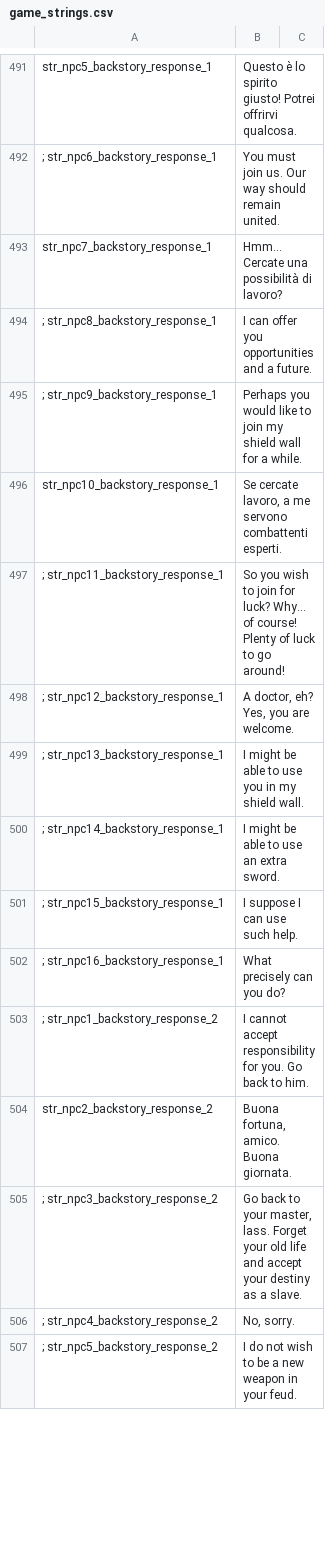
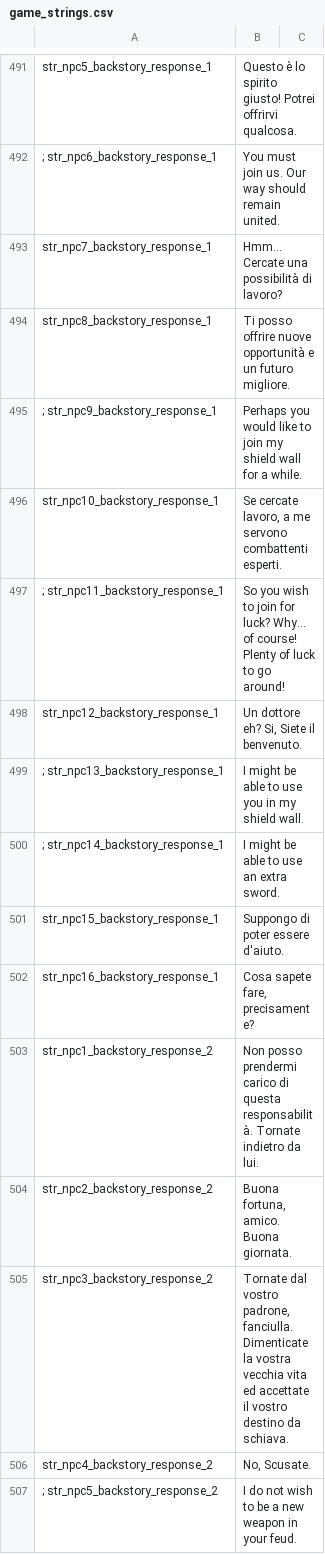
Before and after one commit to FabianoIlCapo/warband-vc-l10n, a CSV file: it/game_strings.csv, drawn as a sheet; only a part is shown, gaps mark what is left out; the diff covers the shown part only.

```diff
--- a/it/game_strings.csv
+++ b/it/game_strings.csv
@@ -493,3 +493,3 @@ str_npc5_backstory_response_1|Questo è lo spirito giusto! Potrei offrirvi qualc
 str_npc7_backstory_response_1|Hmm... Cercate una possibilità di lavoro?
-; str_npc8_backstory_response_1|I can offer you opportunities and a future.
+str_npc8_backstory_response_1|Ti posso offrire nuove opportunità e un futuro migliore.
 ; str_npc9_backstory_response_1|Perhaps you would like to join my shield wall for a while.
@@ -497,11 +497,11 @@ str_npc10_backstory_response_1|Se cercate lavoro, a me servono combattenti esper
 ; str_npc11_backstory_response_1|So you wish to join for luck? Why... of course! Plenty of luck to go around!
-; str_npc12_backstory_response_1|A doctor, eh? Yes, you are welcome.
+str_npc12_backstory_response_1|Un dottore eh? Si, Siete il benvenuto.
 ; str_npc13_backstory_response_1|I might be able to use you in my shield wall.
 ; str_npc14_backstory_response_1|I might be able to use an extra sword.
-; str_npc15_backstory_response_1|I suppose I can use such help.
-; str_npc16_backstory_response_1|What precisely can you do?
-; str_npc1_backstory_response_2|I cannot accept responsibility for you. Go back to him.
+str_npc15_backstory_response_1|Suppongo di poter essere d'aiuto.
+str_npc16_backstory_response_1|Cosa sapete fare, precisamente?
+str_npc1_backstory_response_2|Non posso prendermi carico di questa responsabilità. Tornate indietro da lui.
 str_npc2_backstory_response_2|Buona fortuna, amico. Buona giornata.
-; str_npc3_backstory_response_2|Go back to your master, lass. Forget your old life and accept your destiny as a slave.
-; str_npc4_backstory_response_2|No, sorry.
+str_npc3_backstory_response_2|Tornate dal vostro padrone, fanciulla. Dimenticate la vostra vecchia vita ed accettate il vostro destino da schiava.
+str_npc4_backstory_response_2|No, Scusate.
 ; str_npc5_backstory_response_2|I do not wish to be a new weapon in your feud.
```
Also changed, not shown: 21 added rows, 21 removed rows and 14 edited cells elsewhere in this file, it/dialogs.csv, it/game_menus.csv, 14 other files.
